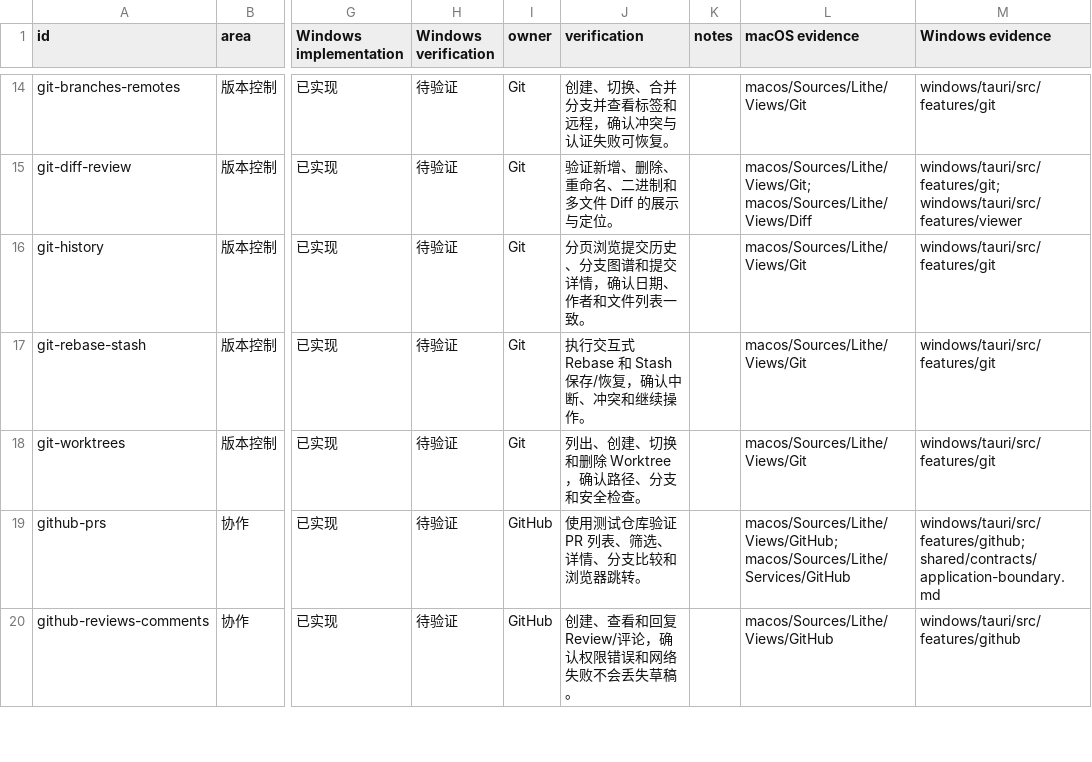
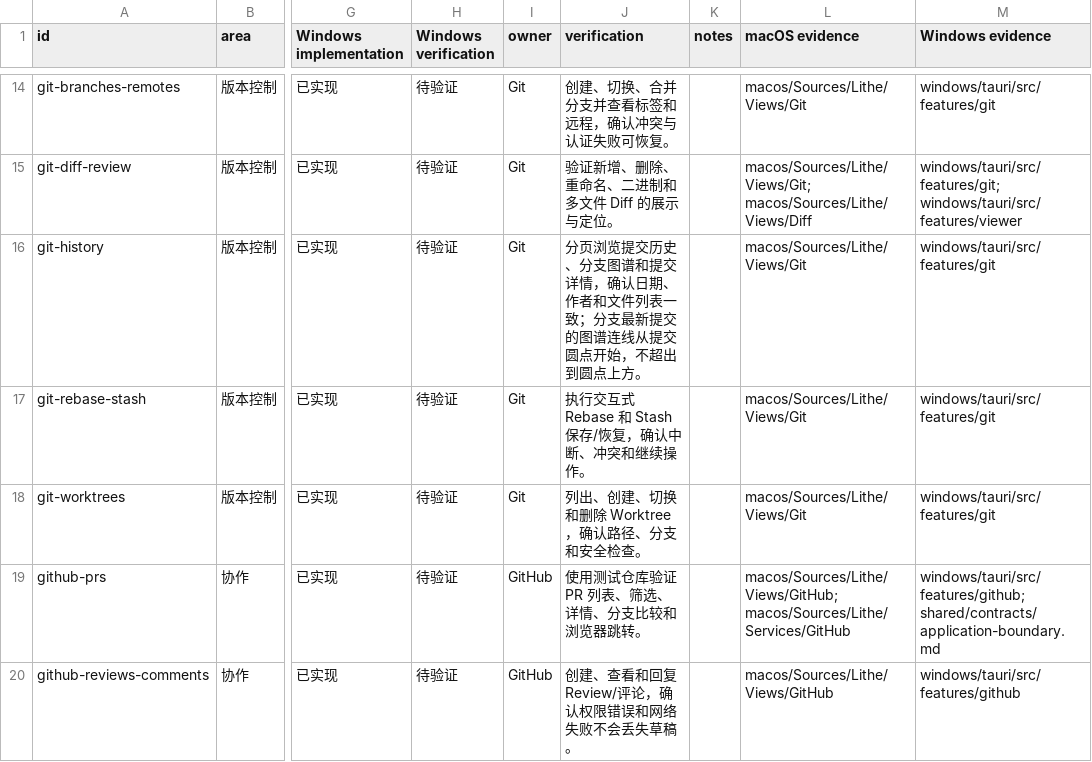
Before and after one commit to 1lck/Lithe-IDEA, a CSV file: docs/development/platform-parity-matrix.csv, drawn as a sheet; only a part is shown, gaps mark what is left out; the diff names each change by its address in the sheet, - before the commit and + after, or states it on an @@ line.

Commit message:
fix(windows): stop git graph lanes from extending above branch tips
- A commit that starts a lane (a branch tip such as HEAD) has no child row
  above it, but its lane was still reported as incoming, so the graph drew
  a line segment above the commit dot. Mark that lane as having no
  incoming segment so the line starts at the dot.
- Give each graph row its own node color so the dot keeps its lane color
  instead of relying on the incoming segment.
- Add a layout regression test and update the git-history row of the
  platform feature matrix.

```diff
--- a/docs/development/platform-parity-matrix.csv
+++ b/docs/development/platform-parity-matrix.csv
-J16 (verification): …列表一致。
+J16 (verification): …列表一致；分支最新提交的图谱连线从提交圆点开始，不超出到圆点上方。
```
Also changed, not shown: 5 other files.
